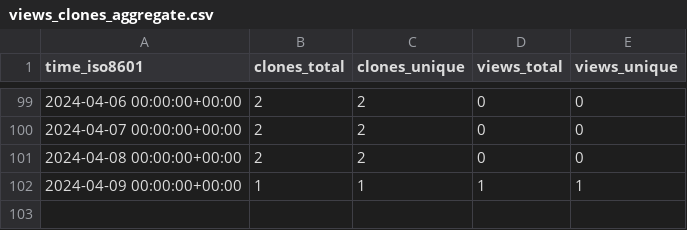
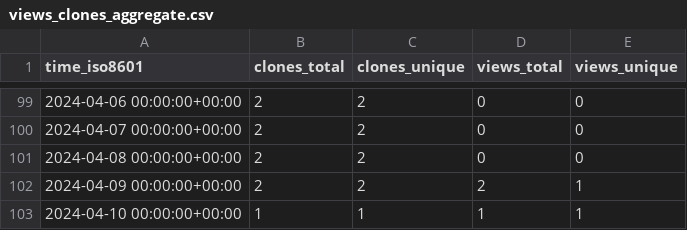
Before and after one commit to stablecaps/eyes3scribe, a CSV file: stablecaps/eyes3scribe/ghrs-data/views_clones_aggregate.csv, drawn as a sheet; only a part is shown, gaps mark what is left out.

```diff
--- a/stablecaps/eyes3scribe/ghrs-data/views_clones_aggregate.csv
+++ b/stablecaps/eyes3scribe/ghrs-data/views_clones_aggregate.csv
@@ -101,2 +101,3 @@ time_iso8601,clones_total,clones_unique,views_total,views_unique
 2024-04-08 00:00:00+00:00,2,2,0,0
-2024-04-09 00:00:00+00:00,1,1,1,1
+2024-04-09 00:00:00+00:00,2,2,2,1
+2024-04-10 00:00:00+00:00,1,1,1,1
```
Also changed, not shown: 1 other file.
